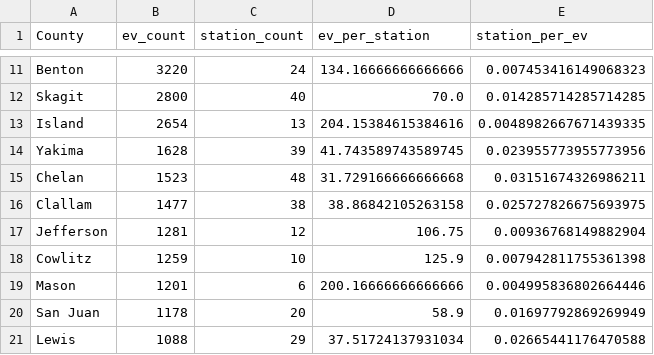
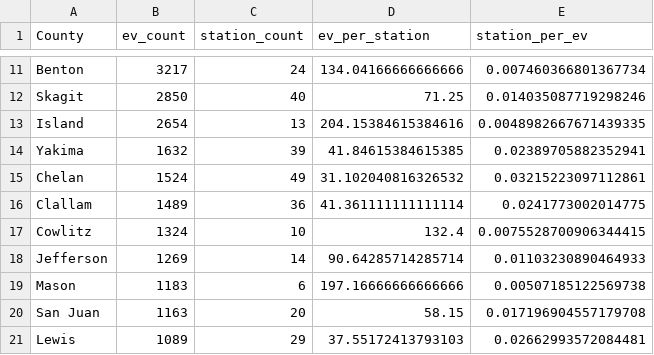
Before and after one commit to munzayanahusn/IF4061-Dashboard-EV-Washington, a CSV file: public/data/ratio_ev_station_v2.csv, drawn as a sheet; only a part is shown, gaps mark what is left out; removed rows and columns are numbered as before the commit, all else as after; the diff covers the shown part only; the diff names each change by its address in the sheet, - before the commit and + after, or states it on an @@ line.

```diff
--- a/public/data/ratio_ev_station_v2.csv
+++ b/public/data/ratio_ev_station_v2.csv
-B11 (ev_count): 3220
+B11 (ev_count): 3217
-D11 (ev_per_station): 134.16666666666666
+D11 (ev_per_station): 134.04166666666666
-E11 (station_per_ev): 0.007453416149068323
+E11 (station_per_ev): 0.007460366801367734
-B12 (ev_count): 2800
+B12 (ev_count): 2850
-D12 (ev_per_station): 70.0
+D12 (ev_per_station): 71.25
-E12 (station_per_ev): 0.014285714285714285
+E12 (station_per_ev): 0.014035087719298246
-B14 (ev_count): 1628
+B14 (ev_count): 1632
-D14 (ev_per_station): 41.743589743589745
+D14 (ev_per_station): 41.84615384615385
-E14 (station_per_ev): 0.023955773955773956
+E14 (station_per_ev): 0.02389705882352941
-B15 (ev_count): 1523
+B15 (ev_count): 1524
-C15 (station_count): 48
+C15 (station_count): 49
-D15 (ev_per_station): 31.729166666666668
+D15 (ev_per_station): 31.102040816326532
-E15 (station_per_ev): 0.03151674326986211
+E15 (station_per_ev): 0.03215223097112861
-B16 (ev_count): 1477
+B16 (ev_count): 1489
-C16 (station_count): 38
+C16 (station_count): 36
-D16 (ev_per_station): 38.86842105263158
+D16 (ev_per_station): 41.361111111111114
-E16 (station_per_ev): 0.025727826675693975
+E16 (station_per_ev): 0.0241773002014775
-row 17: Jefferson | 1281 | 12 | 106.75 | 0.00936768149882904
-B17 (ev_count): 1259
+B17 (ev_count): 1324
-D17 (ev_per_station): 125.9
+D17 (ev_per_station): 132.4
-E17 (station_per_ev): 0.007942811755361398
+E17 (station_per_ev): 0.0075528700906344415
+row 18: Jefferson | 1269 | 14 | 90.64285714285714 | 0.01103230890464933
-B19 (ev_count): 1201
+B19 (ev_count): 1183
-D19 (ev_per_station): 200.16666666666666
+D19 (ev_per_station): 197.16666666666666
-E19 (station_per_ev): 0.004995836802664446
+E19 (station_per_ev): 0.00507185122569738
-B20 (ev_count): 1178
+B20 (ev_count): 1163
-D20 (ev_per_station): 58.9
+D20 (ev_per_station): 58.15
-E20 (station_per_ev): 0.01697792869269949
+E20 (station_per_ev): 0.017196904557179708
-B21 (ev_count): 1088
+B21 (ev_count): 1089
-D21 (ev_per_station): 37.51724137931034
+D21 (ev_per_station): 37.55172413793103
-E21 (station_per_ev): 0.02665441176470588
+E21 (station_per_ev): 0.02662993572084481
```
Also changed, not shown: 4 added rows, 4 removed rows and 65 edited cells elsewhere in this file, public/data/clean_ELEC_Charging_Station_WA_v2.csv, public/data/clean_EV_tren_v2.csv, 4 other files.
